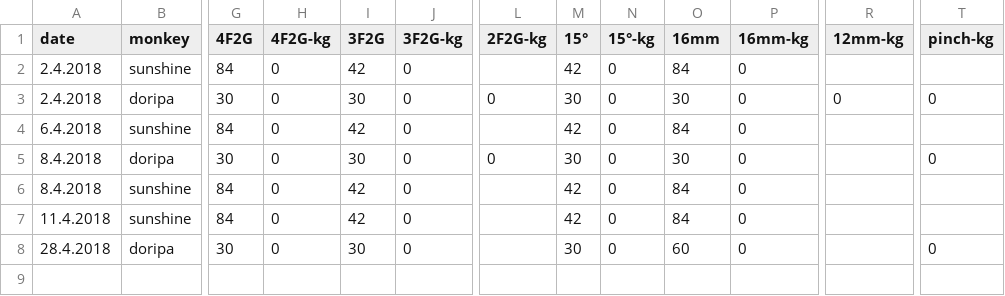
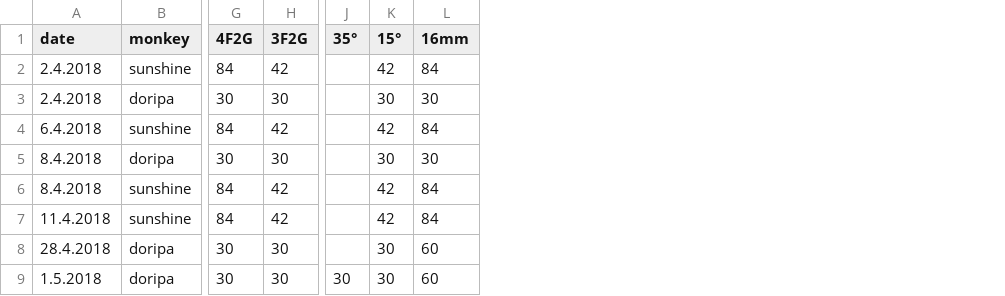
Before and after one commit to gardiac2002/monkies, a CSV file: hangboard.csv, drawn as a sheet; only a part is shown, gaps mark what is left out; removed rows and columns are numbered as before the commit, all else as after; rows hold the shown columns only; the diff names each change by its address in the sheet, - before the commit and + after, or states it on an @@ line.

```diff
--- a/hangboard.csv
+++ b/hangboard.csv
-column H (4F2G-kg), rows 2-8: all 0
-column J (3F2G-kg), rows 2-8: all 0
-column L (2F2G-kg), rows 3-5: 0 |  | 0
+column J (35°), empty
-column N (15°-kg), rows 2-8: all 0
-column P (16mm-kg), rows 2-8: all 0
-column R (12mm-kg), row 3: 0
-column T (pinch-kg), rows 3-8: 0 |  | 0 |  |  | 0
+row 9: 1.5.2018 | doripa | 30 | 30 | 30 | 30 | 60
```
Also changed, not shown: sessions.csv.
